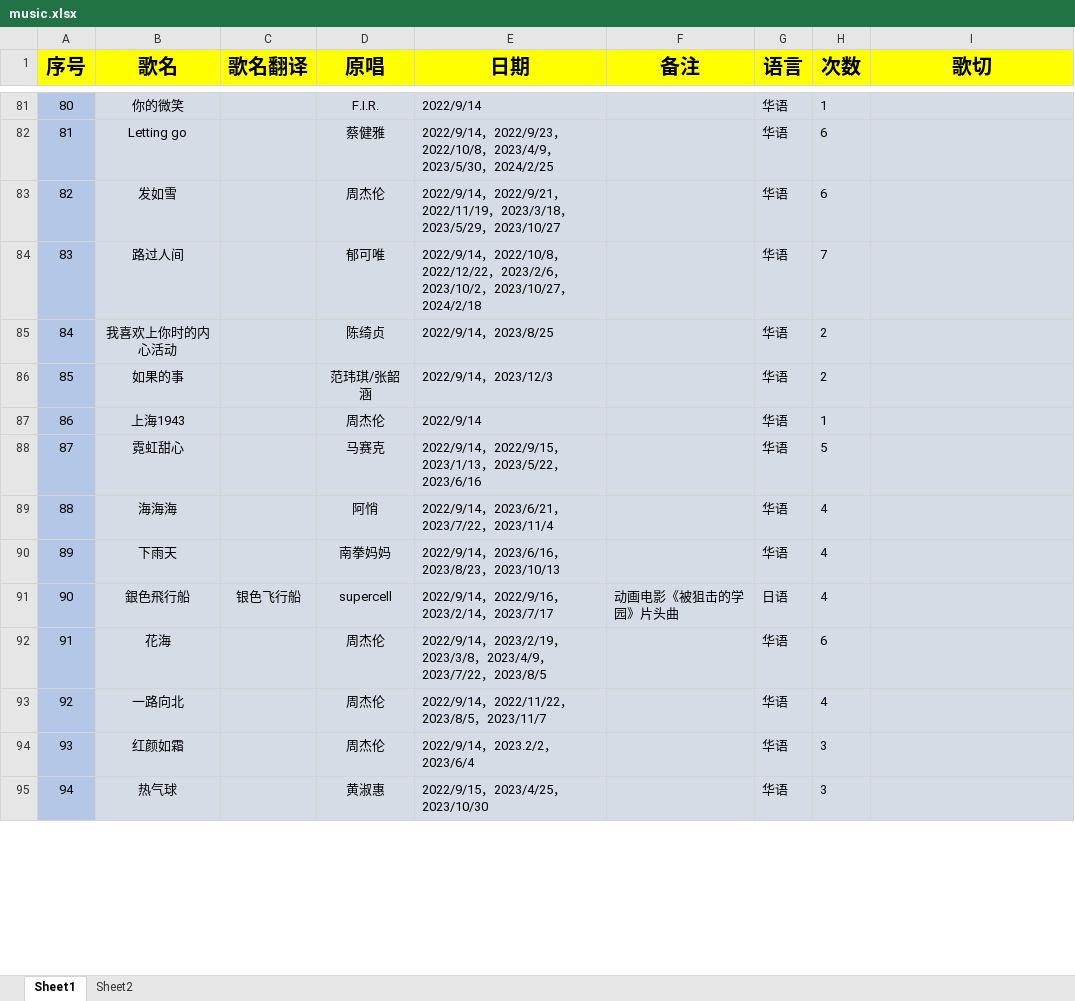
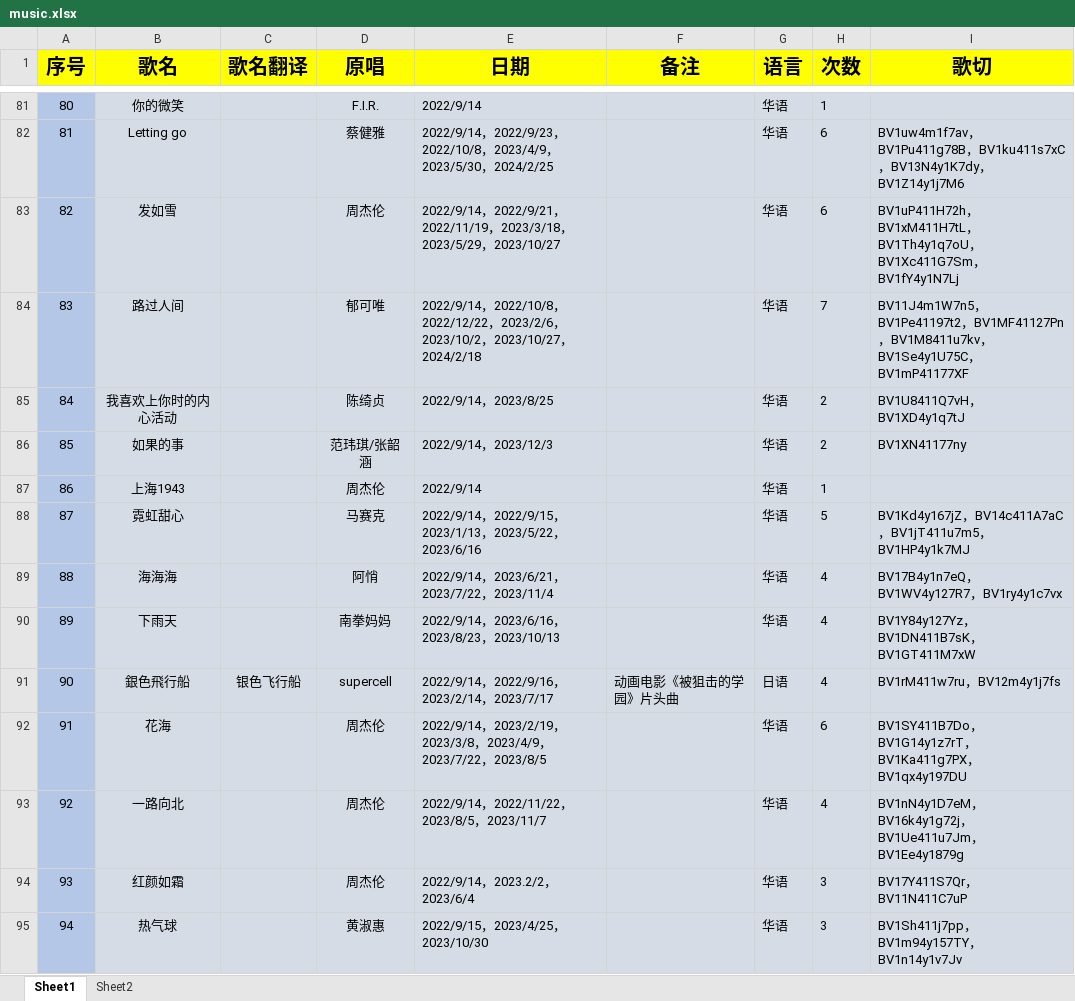
Before and after one commit to starsJuly/sui-song-list, an Excel workbook: scripts/music.xlsx, sheet Sheet1, drawn as a sheet; only a part is shown, gaps mark what is left out; values as stored, in another font and other column widths than the file's, no borders; the diff covers the shown part only; the diff names each change by its address in the sheet, - before the commit and + after, or states it on an @@ line.

```diff
--- a/scripts/music.xlsx (sheet Sheet1)
+++ b/scripts/music.xlsx (sheet Sheet1)
-I82 (歌切): (empty)
+I82 (歌切): BV1uw4m1f7av，BV1Pu411g78B，BV1ku411s7xC，BV13N4y1K7dy，BV1Z14y1j7M6
-I83 (歌切): (empty)
+I83 (歌切): BV1uP411H72h，BV1xM411H7tL，BV1Th4y1q7oU，BV1Xc411G7Sm，BV1fY4y1N7Lj
-I84 (歌切): (empty)
+I84 (歌切): BV11J4m1W7n5，BV1Pe41197t2，BV1MF41127Pn，BV1M8411u7kv，BV1Se4y1U75C，BV1mP41177XF
-I85 (歌切): (empty)
+I85 (歌切): BV1U8411Q7vH，BV1XD4y1q7tJ
-I86 (歌切): (empty)
+I86 (歌切): BV1XN41177ny
-I88 (歌切): (empty)
+I88 (歌切): BV1Kd4y167jZ，BV14c411A7aC，BV1jT411u7m5，BV1HP4y1k7MJ
-I89 (歌切): (empty)
+I89 (歌切): BV17B4y1n7eQ，BV1WV4y127R7，BV1ry4y1c7vx
-I90 (歌切): (empty)
+I90 (歌切): BV1Y84y127Yz，BV1DN411B7sK，BV1GT411M7xW
-I91 (歌切): (empty)
+I91 (歌切): BV1rM411w7ru，BV12m4y1j7fs
-I92 (歌切): (empty)
+I92 (歌切): BV1SY411B7Do，BV1G14y1z7rT，BV1Ka411g7PX，BV1qx4y197DU
-I93 (歌切): (empty)
+I93 (歌切): BV1nN4y1D7eM，BV16k4y1g72j，BV1Ue411u7Jm，BV1Ee4y1879g
-I94 (歌切): (empty)
+I94 (歌切): BV17Y411S7Qr，BV11N411C7uP
-I95 (歌切): (empty)
+I95 (歌切): BV1Sh411j7pp，BV1m94y157TY，BV1n14y1v7Jv
```
Also changed, not shown: 131 edited cells elsewhere in this sheet.
